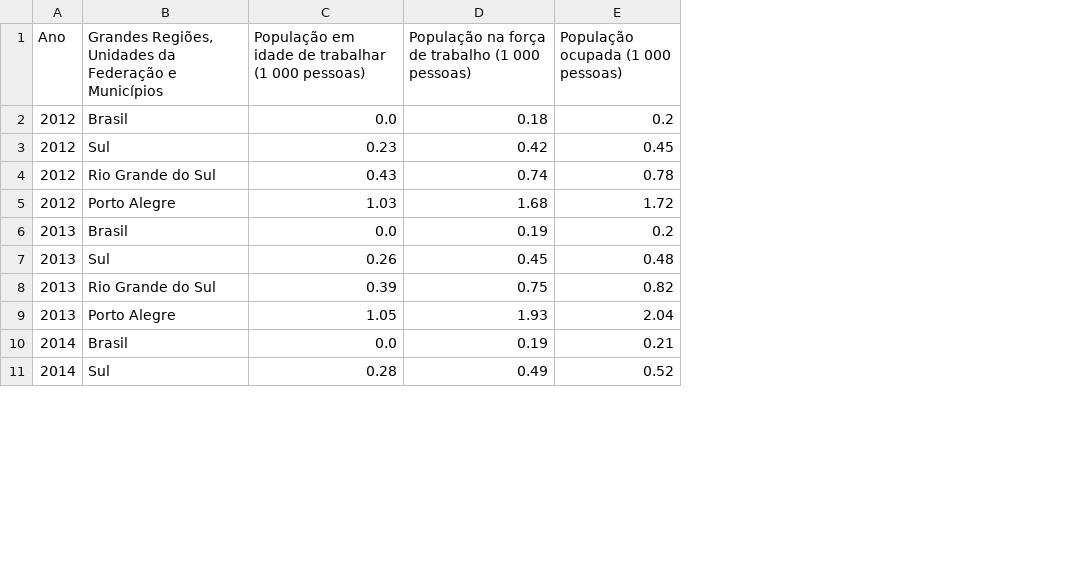
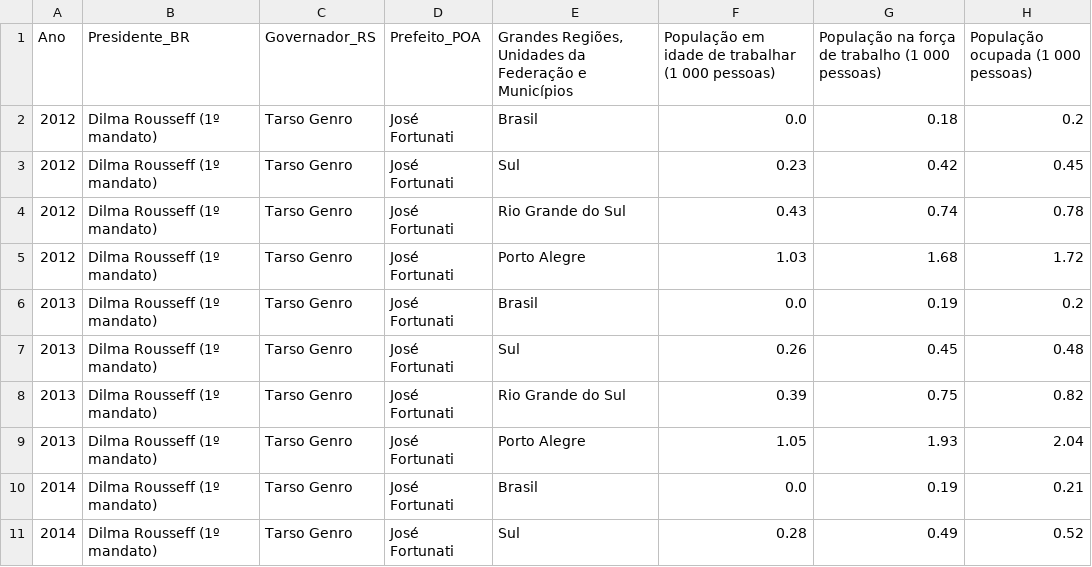
Before and after one commit to lucascunha1979/painel-trabalho, a CSV file: data/painel_cv.csv, drawn as a sheet; only a part is shown; the diff names each change by its address in the sheet, - before the commit and + after, or states it on an @@ line.

```diff
--- a/data/painel_cv.csv
+++ b/data/painel_cv.csv
+column B (Presidente_BR), rows 2-11: all Dilma Rousseff (1º mandato)
+column C (Governador_RS), rows 2-11: all Tarso Genro
+column D (Prefeito_POA), rows 2-11: all José Fortunati
```
Also changed, not shown: data/painel_valores.csv.
